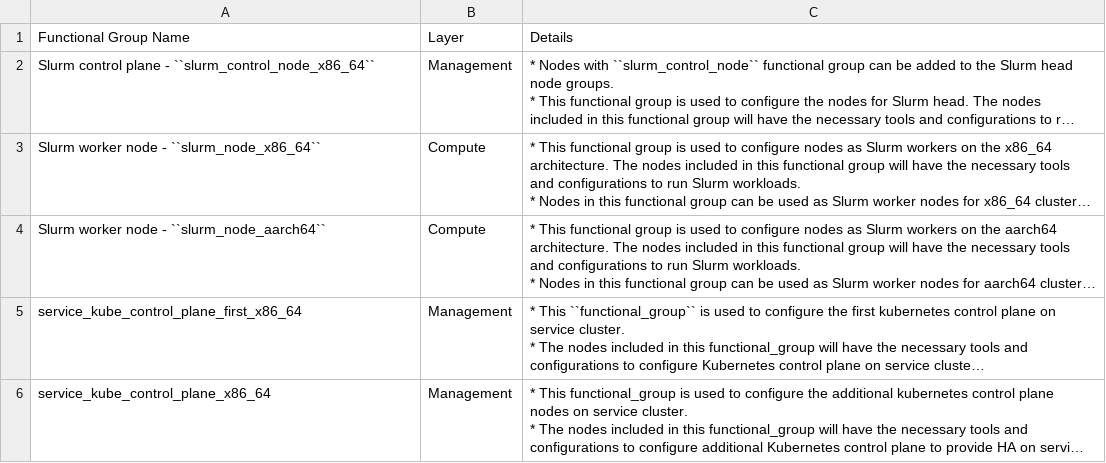
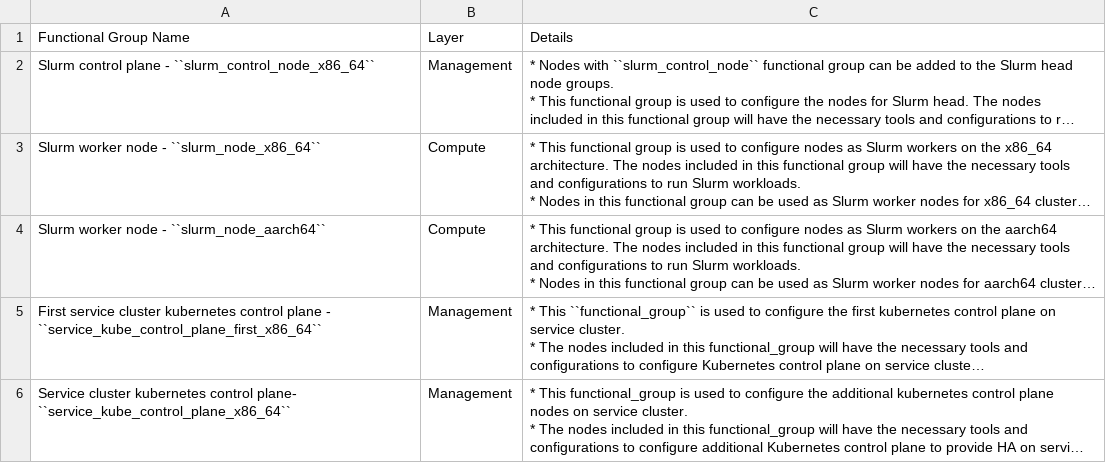
Before and after one commit to vasanthsathya/Doc-Generation, a CSV file: docs/source/Tables/omnia_roles.csv, drawn as a sheet; only a part is shown; long unchanged cells end in …; the diff covers the shown part only; the diff names each change by its address in the sheet, - before the commit and + after, or states it on an @@ line.

Commit message:
kubernetes

```diff
--- a/docs/source/Tables/omnia_roles.csv
+++ b/docs/source/Tables/omnia_roles.csv
-A5: service_kube_control_plane_first_x86_64
+A5: First service cluster kubernetes control plane - ``service_kube_control_plane_first_x86_64``
-A6: service_kube_control_plane_x86_64
+A6: Service cluster kubernetes control plane- ``service_kube_control_plane_x86_64``
```
Also changed, not shown: 5 edited cells elsewhere in this file, docs/source/Tables/storage_config.csv, 4 other files.
